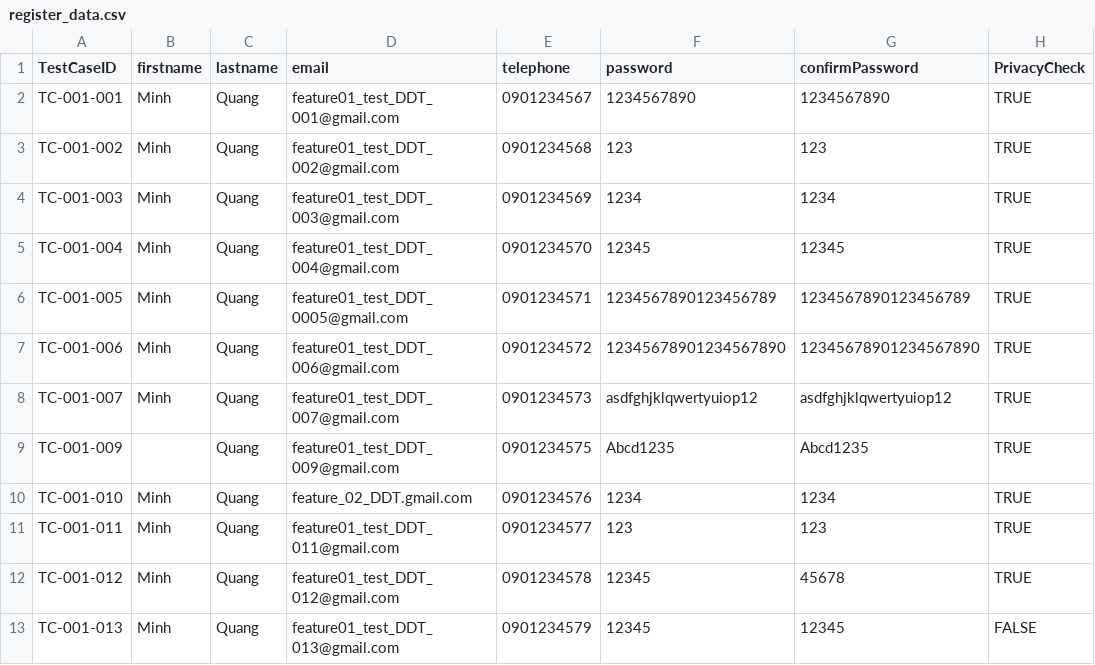
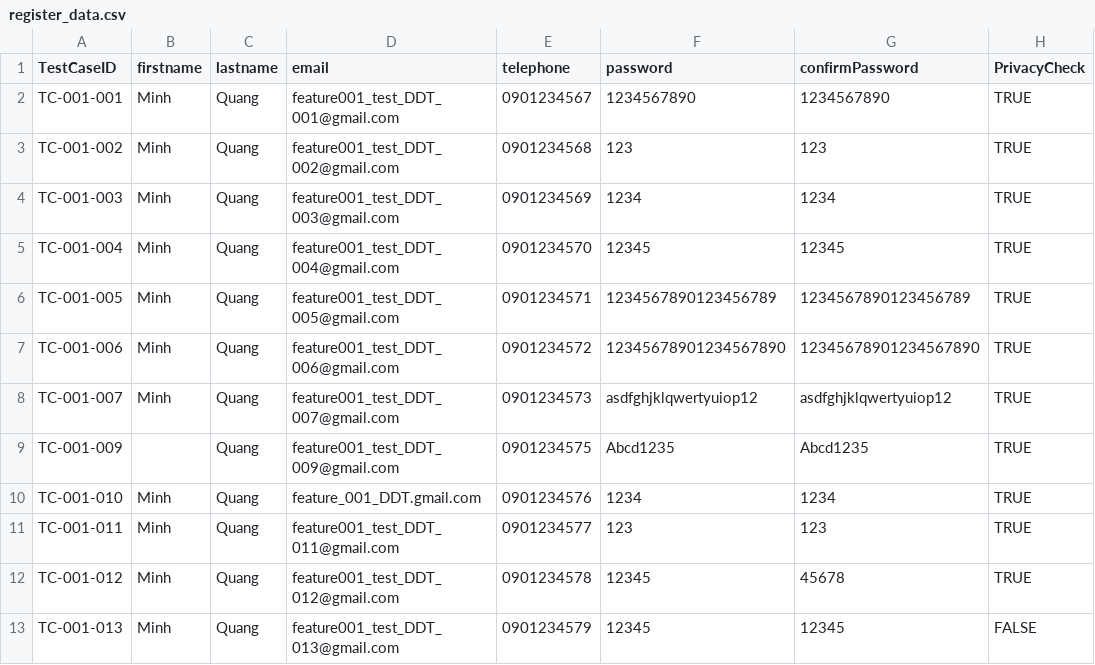
Before and after one commit to Darius-UT/Software-Testing-Automation-Testing, a CSV file: Data/register_data.csv, drawn as a sheet; only a part is shown; the diff names each change by its address in the sheet, - before the commit and + after, or states it on an @@ line.

```diff
--- a/Data/register_data.csv
+++ b/Data/register_data.csv
-D2 (email): feature01_test_DDT_001@gmail.com
+D2 (email): feature001_test_DDT_001@gmail.com
-D3 (email): feature01_test_DDT_002@gmail.com
+D3 (email): feature001_test_DDT_002@gmail.com
-D4 (email): feature01_test_DDT_003@gmail.com
+D4 (email): feature001_test_DDT_003@gmail.com
-D5 (email): feature01_test_DDT_004@gmail.com
+D5 (email): feature001_test_DDT_004@gmail.com
-D6 (email): feature01_test_DDT_0005@gmail.com
+D6 (email): feature001_test_DDT_005@gmail.com
-D7 (email): feature01_test_DDT_006@gmail.com
+D7 (email): feature001_test_DDT_006@gmail.com
-D8 (email): feature01_test_DDT_007@gmail.com
+D8 (email): feature001_test_DDT_007@gmail.com
-D9 (email): feature01_test_DDT_009@gmail.com
+D9 (email): feature001_test_DDT_009@gmail.com
-D10 (email): feature_02_DDT.gmail.com
+D10 (email): feature_001_DDT.gmail.com
-D11 (email): feature01_test_DDT_011@gmail.com
+D11 (email): feature001_test_DDT_011@gmail.com
-D12 (email): feature01_test_DDT_012@gmail.com
+D12 (email): feature001_test_DDT_012@gmail.com
-D13 (email): feature01_test_DDT_013@gmail.com
+D13 (email): feature001_test_DDT_013@gmail.com
```
Also changed, not shown: 4 other files.
